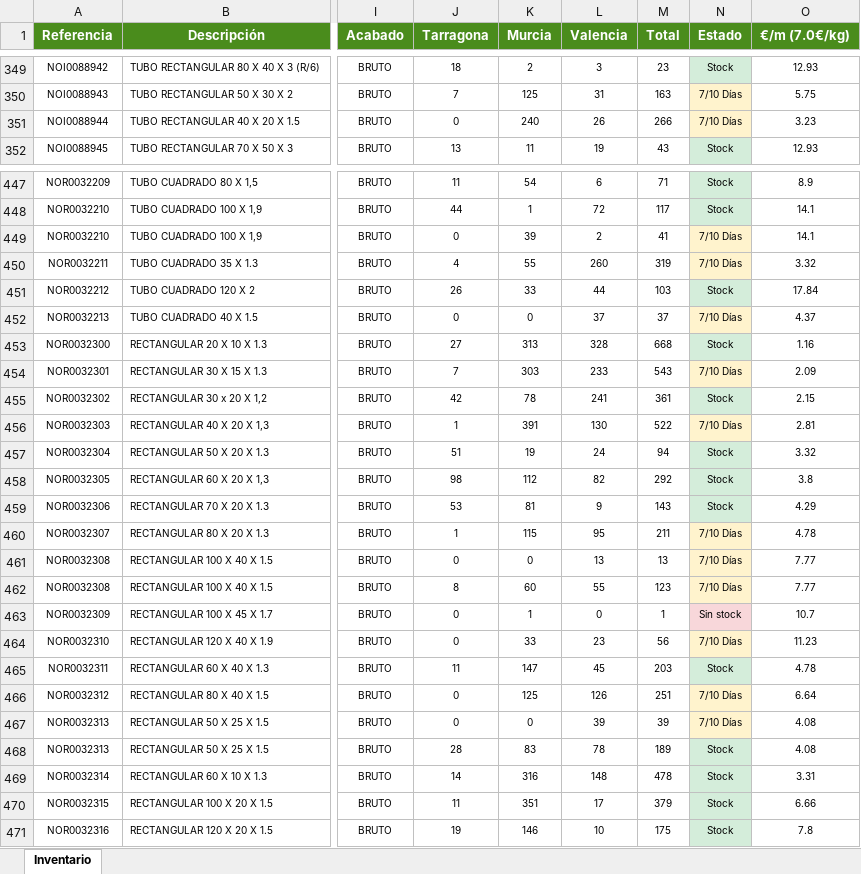
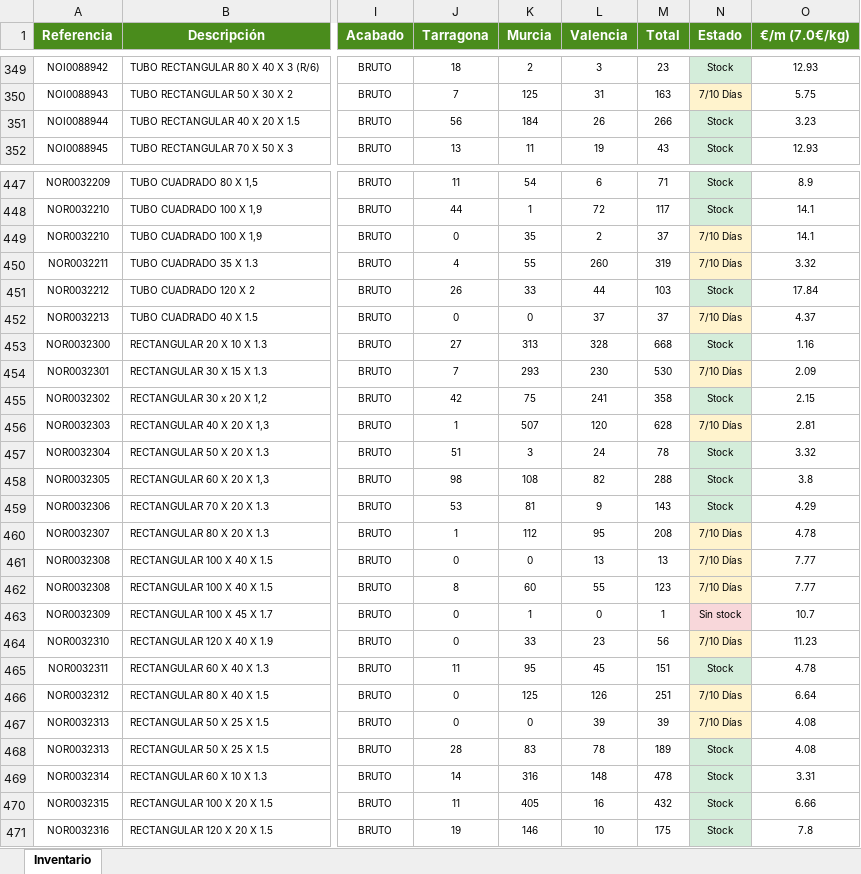
Before and after one commit to afcatalunya/normalizados, an Excel workbook: inventario_expandido.xlsx, sheet Inventario, drawn as a sheet; only a part is shown, gaps mark what is left out; values as stored, in another font and other column widths than the file's, no borders; the diff covers the shown part only; the diff names each change by its address in the sheet, - before the commit and + after, or states it on an @@ line.

Commit message:
Update inventario_expandido.xlsx — 28/07/2026

```diff
--- a/inventario_expandido.xlsx (sheet Inventario)
+++ b/inventario_expandido.xlsx (sheet Inventario)
-J351 (Tarragona): 0
+J351 (Tarragona): 56
-K351 (Murcia): 240
+K351 (Murcia): 184
-N351 (Estado): 7/10 Días
+N351 (Estado): Stock
-N351 fill: #FFF3CD
+N351 fill: #D4EDDA
-K449 (Murcia): 39
+K449 (Murcia): 35
-M449 (Total): 41
+M449 (Total): 37
-K454 (Murcia): 303
+K454 (Murcia): 293
-L454 (Valencia): 233
+L454 (Valencia): 230
-M454 (Total): 543
+M454 (Total): 530
-K455 (Murcia): 78
+K455 (Murcia): 75
-M455 (Total): 361
+M455 (Total): 358
-K456 (Murcia): 391
+K456 (Murcia): 507
-L456 (Valencia): 130
+L456 (Valencia): 120
-M456 (Total): 522
+M456 (Total): 628
-K457 (Murcia): 19
+K457 (Murcia): 3
-M457 (Total): 94
+M457 (Total): 78
-K458 (Murcia): 112
+K458 (Murcia): 108
-M458 (Total): 292
+M458 (Total): 288
-K460 (Murcia): 115
+K460 (Murcia): 112
-M460 (Total): 211
+M460 (Total): 208
-K465 (Murcia): 147
+K465 (Murcia): 95
-M465 (Total): 203
+M465 (Total): 151
-K470 (Murcia): 351
+K470 (Murcia): 405
-L470 (Valencia): 17
+L470 (Valencia): 16
-M470 (Total): 379
+M470 (Total): 432
```
Also changed, not shown: 196 edited cells elsewhere in this sheet.
